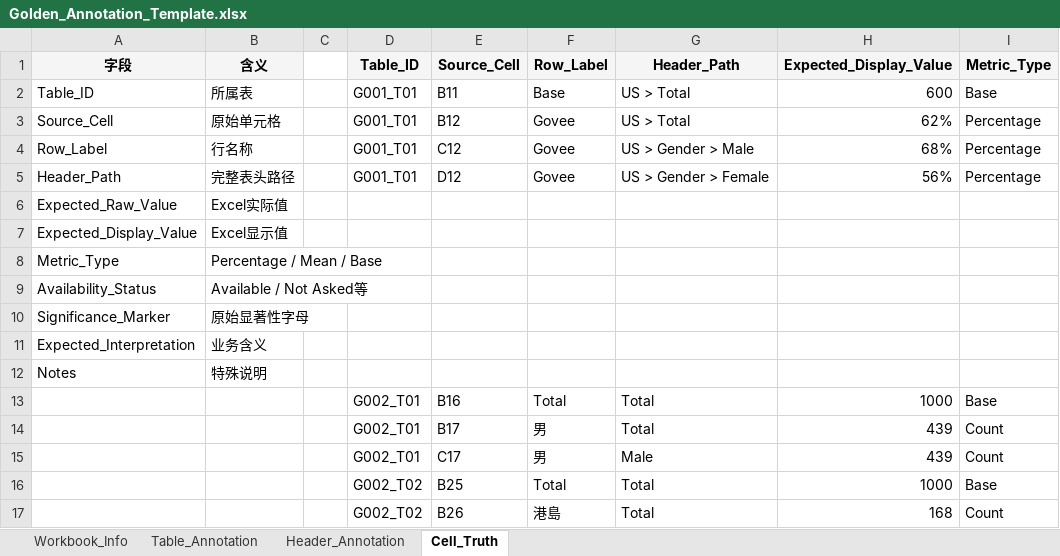
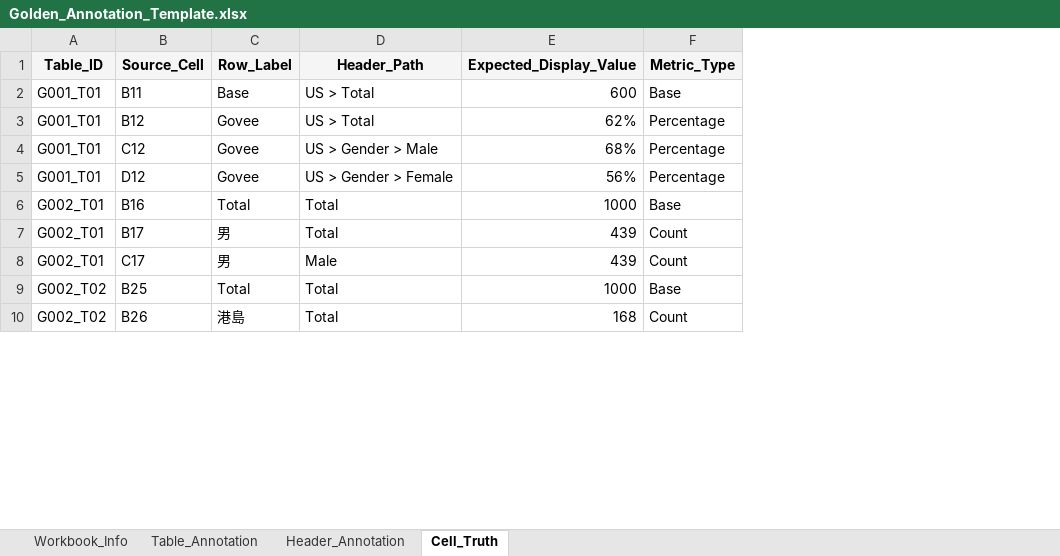
Before and after one commit to carycao1016-cao/AI_DashboardV2, an Excel workbook: PoC/Golden_Annotation_Template.xlsx, sheet Cell_Truth, drawn as a sheet; only a part is shown; values as stored, in another font and other column widths than the file's, no borders; rows hold the shown columns only; the diff names each change by its address in the sheet, - before the commit and + after, or states it on an @@ line.

```diff
--- a/PoC/Golden_Annotation_Template.xlsx (sheet Cell_Truth)
+++ b/PoC/Golden_Annotation_Template.xlsx (sheet Cell_Truth)
-column A (字段), rows 2-5: Table_ID | Source_Cell | Row_Label | Header_Path
-column B (含义), rows 2-5: 所属表 | 原始单元格 | 行名称 | 完整表头路径
-column C, empty
-row 6: Expected_Raw_Value | Excel实际值
-row 7: Expected_Display_Value | Excel显示值
-row 8: Metric_Type | Percentage / Mean / Base
-row 9: Availability_Status | Available / Not Asked等
-row 10: Significance_Marker | 原始显著性字母
-row 11: Expected_Interpretation | 业务含义
-row 12: Notes | 特殊说明
```
Also changed, not shown: sheet Header_Annotation, 4 other files.
